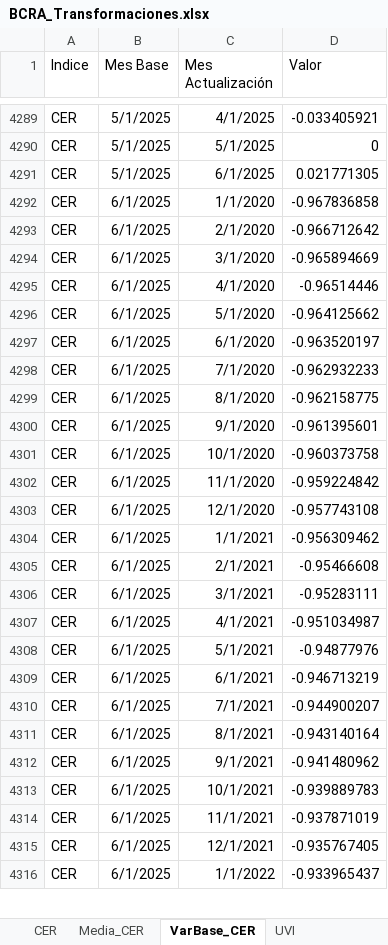
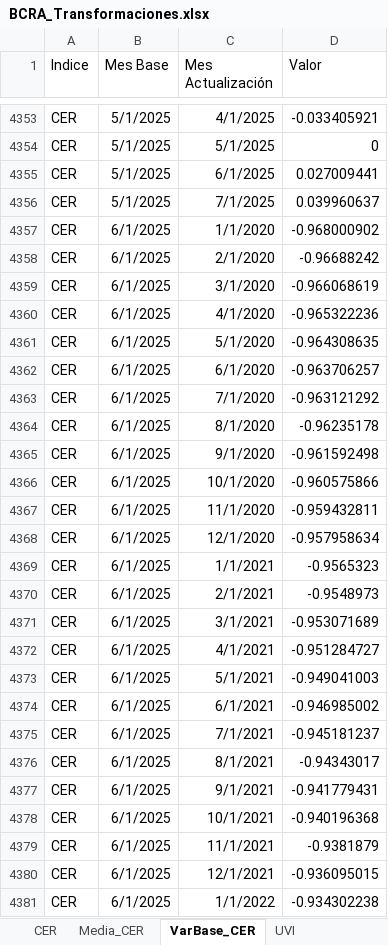
Before and after one commit to JavierETpna/Variables_Compartidas, an Excel workbook: BCRA_Transformaciones.xlsx, sheet VarBase_CER, drawn as a sheet; only a part is shown, gaps mark what is left out; values as stored, in another font and other column widths than the file's, no borders; table styles not drawn; addresses are those after the commit; the diff covers the shown part only; the diff names each change by its address in the sheet, - before the commit and + after, or states it on an @@ line.

```diff
--- a/BCRA_Transformaciones.xlsx (sheet VarBase_CER)
+++ b/BCRA_Transformaciones.xlsx (sheet VarBase_CER)
-D4355 (Valor): 0.021771305
+D4355 (Valor): 0.027009441
+row 4356: CER | 5/1/2025 | 7/1/2025 | 0.039960637
-D4357 (Valor): -0.967836858
+D4357 (Valor): -0.968000902
-D4358 (Valor): -0.966712642
+D4358 (Valor): -0.96688242
-D4359 (Valor): -0.965894669
+D4359 (Valor): -0.966068619
-D4360 (Valor): -0.96514446
+D4360 (Valor): -0.965322236
-D4361 (Valor): -0.964125662
+D4361 (Valor): -0.964308635
-D4362 (Valor): -0.963520197
+D4362 (Valor): -0.963706257
-D4363 (Valor): -0.962932233
+D4363 (Valor): -0.963121292
-D4364 (Valor): -0.962158775
+D4364 (Valor): -0.96235178
-D4365 (Valor): -0.961395601
+D4365 (Valor): -0.961592498
-D4366 (Valor): -0.960373758
+D4366 (Valor): -0.960575866
-D4367 (Valor): -0.959224842
+D4367 (Valor): -0.959432811
-D4368 (Valor): -0.957743108
+D4368 (Valor): -0.957958634
-D4369 (Valor): -0.956309462
+D4369 (Valor): -0.9565323
-D4370 (Valor): -0.95466608
+D4370 (Valor): -0.9548973
-D4371 (Valor): -0.95283111
+D4371 (Valor): -0.953071689
-D4372 (Valor): -0.951034987
+D4372 (Valor): -0.951284727
-D4373 (Valor): -0.94877976
+D4373 (Valor): -0.949041003
-D4374 (Valor): -0.946713219
+D4374 (Valor): -0.946985002
-D4375 (Valor): -0.944900207
+D4375 (Valor): -0.945181237
-D4376 (Valor): -0.943140164
+D4376 (Valor): -0.94343017
-D4377 (Valor): -0.941480962
+D4377 (Valor): -0.941779431
-D4378 (Valor): -0.939889783
+D4378 (Valor): -0.940196368
-D4379 (Valor): -0.937871019
+D4379 (Valor): -0.9381879
-D4380 (Valor): -0.935767405
+D4380 (Valor): -0.936095015
-D4381 (Valor): -0.933965437
+D4381 (Valor): -0.934302238
```
Also changed, not shown: 132 added rows and 104 edited cells elsewhere in this sheet, sheet VarBase_UVA, sheet VarBase_UVI, sheet Variables, sheet UVA, sheet UVI, sheet R_Infla_Day, 9 more sheets, Carga_Manual.xlsx, 1 other file.
